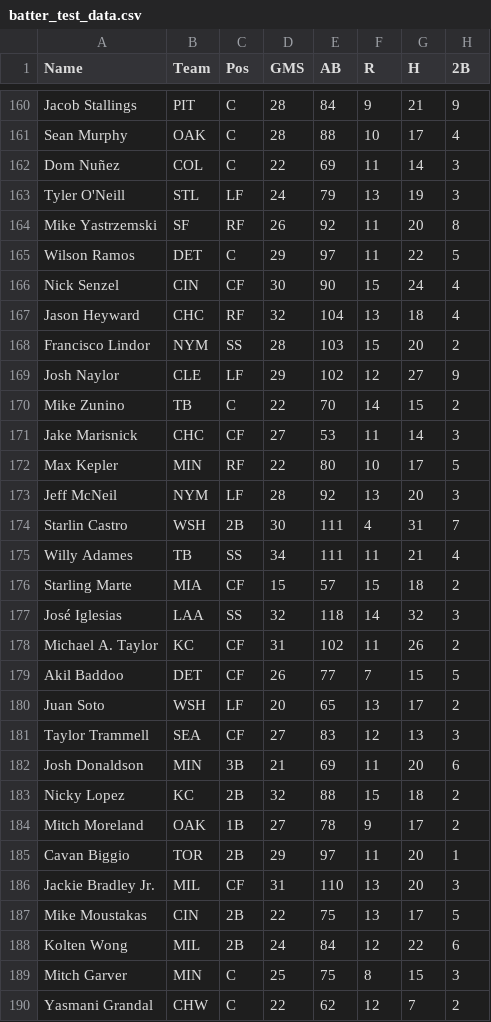
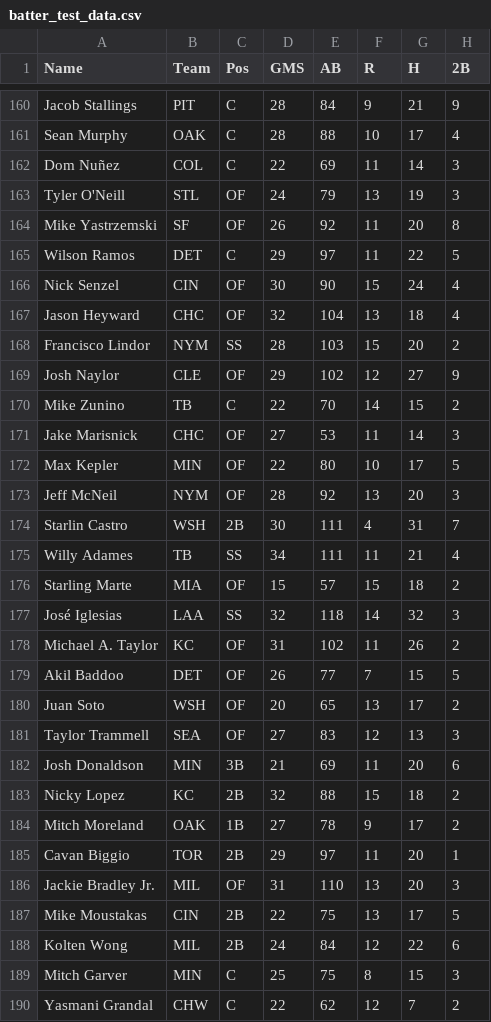
Before and after one commit to patrickwcudo/DFS_MLB_FPPG_Predictor, a CSV file: Modeling_Data/batter_test_data.csv, drawn as a sheet; only a part is shown, gaps mark what is left out; the diff covers the shown part only; the diff names each change by its address in the sheet, - before the commit and + after, or states it on an @@ line.

```diff
--- a/Modeling_Data/batter_test_data.csv
+++ b/Modeling_Data/batter_test_data.csv
-C163 (Pos): LF
+C163 (Pos): OF
-C164 (Pos): RF
+C164 (Pos): OF
-C166 (Pos): CF
+C166 (Pos): OF
-C167 (Pos): RF
+C167 (Pos): OF
-C169 (Pos): LF
+C169 (Pos): OF
-C171 (Pos): CF
+C171 (Pos): OF
-C172 (Pos): RF
+C172 (Pos): OF
-C173 (Pos): LF
+C173 (Pos): OF
-C176 (Pos): CF
+C176 (Pos): OF
-C178:C179 (Pos): CF
+C178:C179 (Pos): OF
-C180 (Pos): LF
+C180 (Pos): OF
-C181 (Pos): CF
+C181 (Pos): OF
-C186 (Pos): CF
+C186 (Pos): OF
```
Also changed, not shown: 164 edited cells elsewhere in this file, Modeling_Data/batter_data_modeling.csv, Modeling_Data/pitcher_data_modeling.csv, 16 other files.
